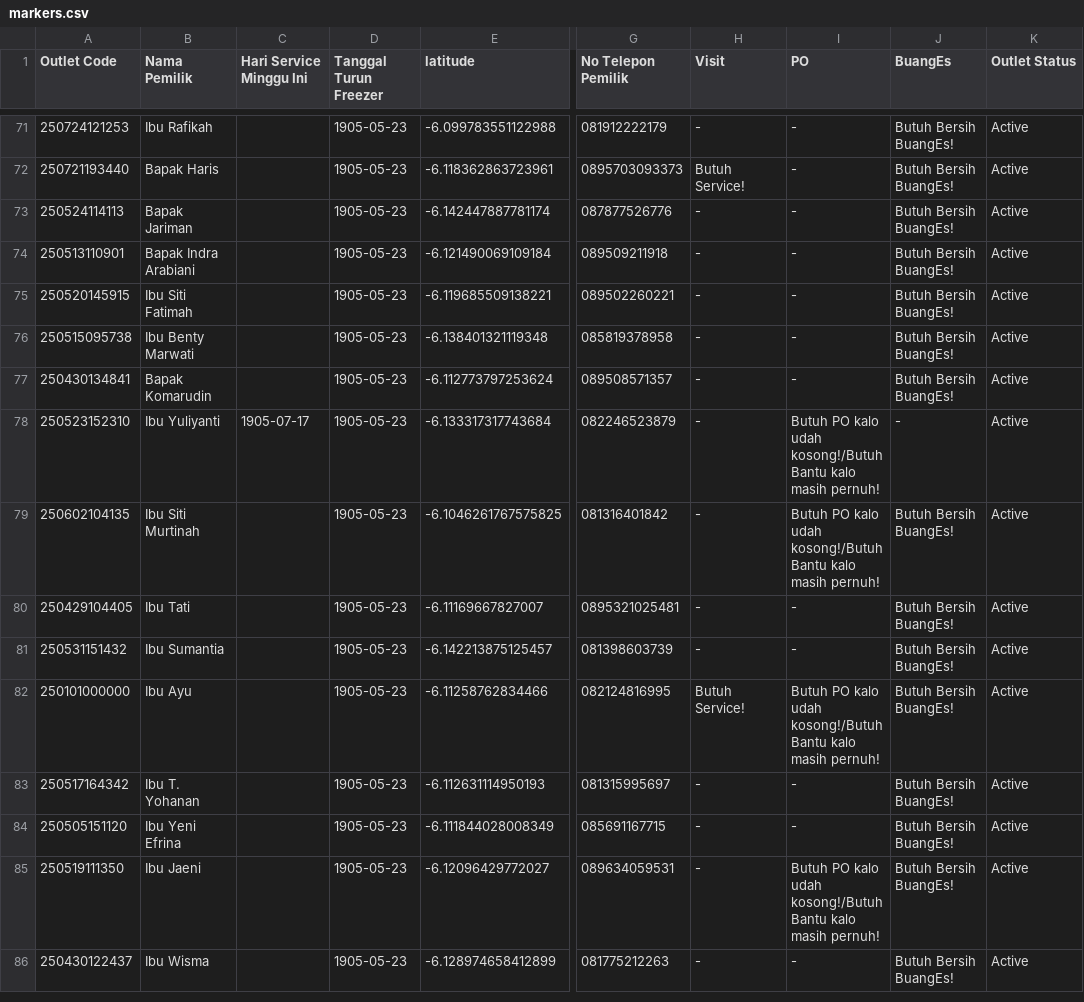
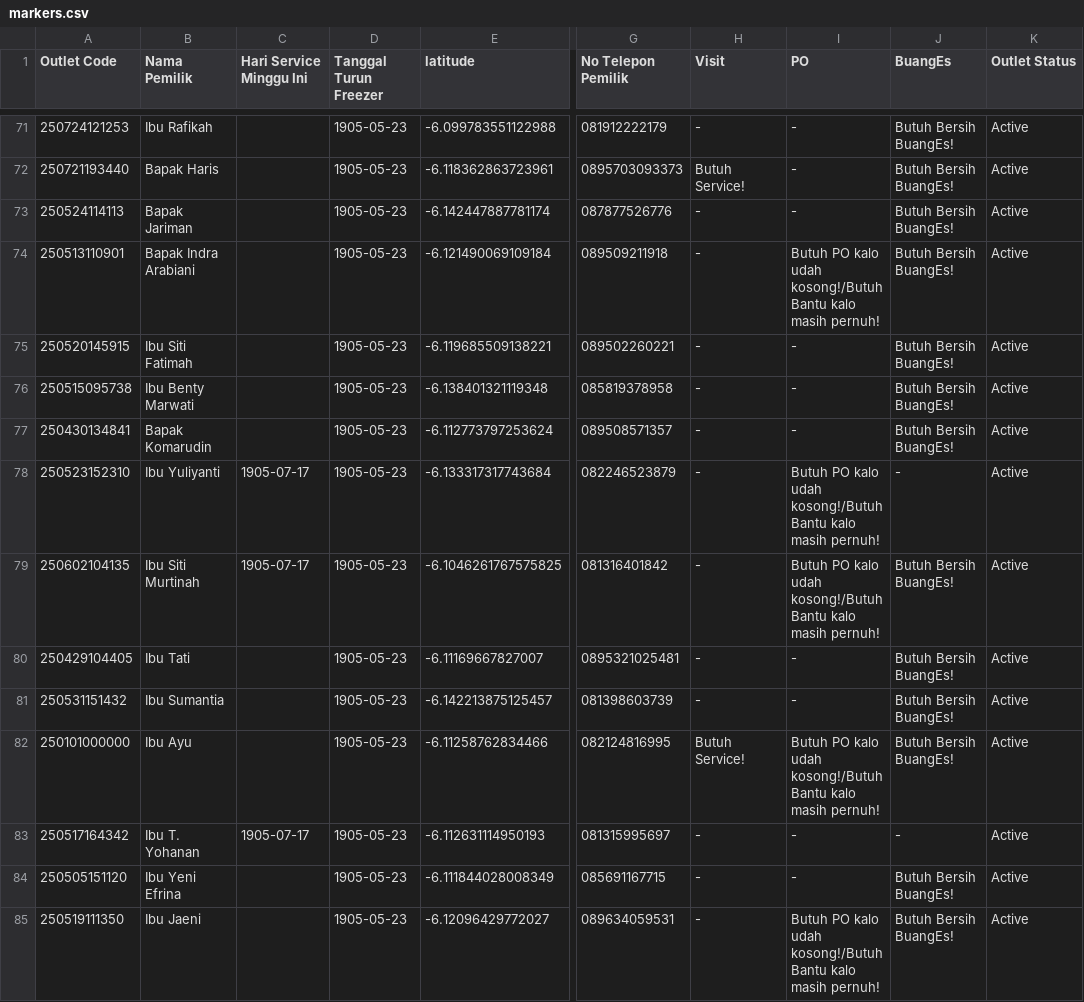
Before and after one commit to AlimanIrawan/service-map, a CSV file: public/markers.csv, drawn as a sheet; only a part is shown, gaps mark what is left out; the shorter side is filled out with more unchanged rows; the diff covers the shown part only; the diff names each change by its address in the sheet, - before the commit and + after, or states it on an @@ line.

```diff
--- a/public/markers.csv
+++ b/public/markers.csv
-I74 (PO): -
+I74 (PO): Butuh PO kalo udah kosong!/Butuh Bantu kalo masih pernuh!
-C79 (Hari Service Minggu Ini): (empty)
+C79 (Hari Service Minggu Ini): 1905-07-17
-C83 (Hari Service Minggu Ini): (empty)
+C83 (Hari Service Minggu Ini): 1905-07-17
-J83 (BuangEs): Butuh Bersih BuangEs!
+J83 (BuangEs): -
```
Also changed, not shown: 5 added rows, 6 removed rows and 29 edited cells elsewhere in this file.
